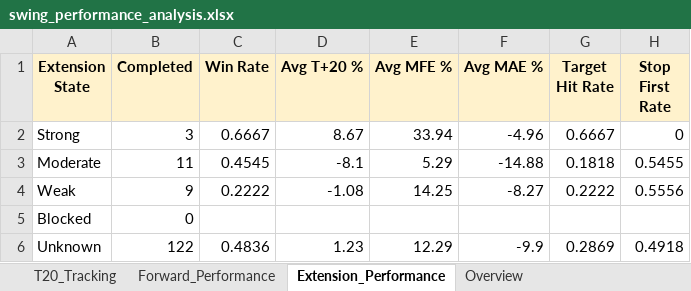
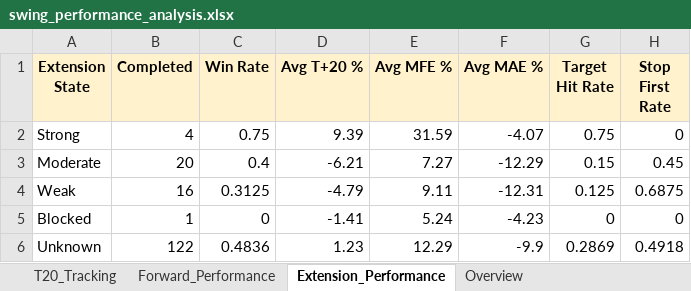
Before and after one commit to Gary172Lee/iSecretary-LIFF, an Excel workbook: data/swing_performance_analysis.xlsx, sheet Extension_Performance, drawn as a sheet; values as stored, in another font and other column widths than the file's, no borders; the diff names each change by its address in the sheet, - before the commit and + after, or states it on an @@ line.

```diff
--- a/data/swing_performance_analysis.xlsx (sheet Extension_Performance)
+++ b/data/swing_performance_analysis.xlsx (sheet Extension_Performance)
-B2 (Completed): 3
+B2 (Completed): 4
-C2 (Win Rate): 0.6667
+C2 (Win Rate): 0.75
-D2 (Avg T+20 %): 8.67
+D2 (Avg T+20 %): 9.39
-E2 (Avg MFE %): 33.94
+E2 (Avg MFE %): 31.59
-F2 (Avg MAE %): -4.96
+F2 (Avg MAE %): -4.07
-G2 (Target Hit Rate): 0.6667
+G2 (Target Hit Rate): 0.75
-B3 (Completed): 11
+B3 (Completed): 20
-C3 (Win Rate): 0.4545
+C3 (Win Rate): 0.4
-D3 (Avg T+20 %): -8.1
+D3 (Avg T+20 %): -6.21
-E3 (Avg MFE %): 5.29
+E3 (Avg MFE %): 7.27
-F3 (Avg MAE %): -14.88
+F3 (Avg MAE %): -12.29
-G3 (Target Hit Rate): 0.1818
+G3 (Target Hit Rate): 0.15
-H3 (Stop First Rate): 0.5455
+H3 (Stop First Rate): 0.45
-B4 (Completed): 9
+B4 (Completed): 16
-C4 (Win Rate): 0.2222
+C4 (Win Rate): 0.3125
-D4 (Avg T+20 %): -1.08
+D4 (Avg T+20 %): -4.79
-E4 (Avg MFE %): 14.25
+E4 (Avg MFE %): 9.11
-F4 (Avg MAE %): -8.27
+F4 (Avg MAE %): -12.31
-G4 (Target Hit Rate): 0.2222
+G4 (Target Hit Rate): 0.125
-H4 (Stop First Rate): 0.5556
+H4 (Stop First Rate): 0.6875
-B5 (Completed): 0
+B5 (Completed): 1
-C5 (Win Rate): (empty)
+C5 (Win Rate): 0
-D5 (Avg T+20 %): (empty)
+D5 (Avg T+20 %): -1.41
-E5 (Avg MFE %): (empty)
+E5 (Avg MFE %): 5.24
-F5 (Avg MAE %): (empty)
+F5 (Avg MAE %): -4.23
-G5 (Target Hit Rate): (empty)
+G5 (Target Hit Rate): 0
-H5 (Stop First Rate): (empty)
+H5 (Stop First Rate): 0
```
Also changed, not shown: sheet T20_Tracking, sheet Forward_Performance, sheet Overview, data/swing_user_watchlist_analysis.xlsx, 16 other files.
